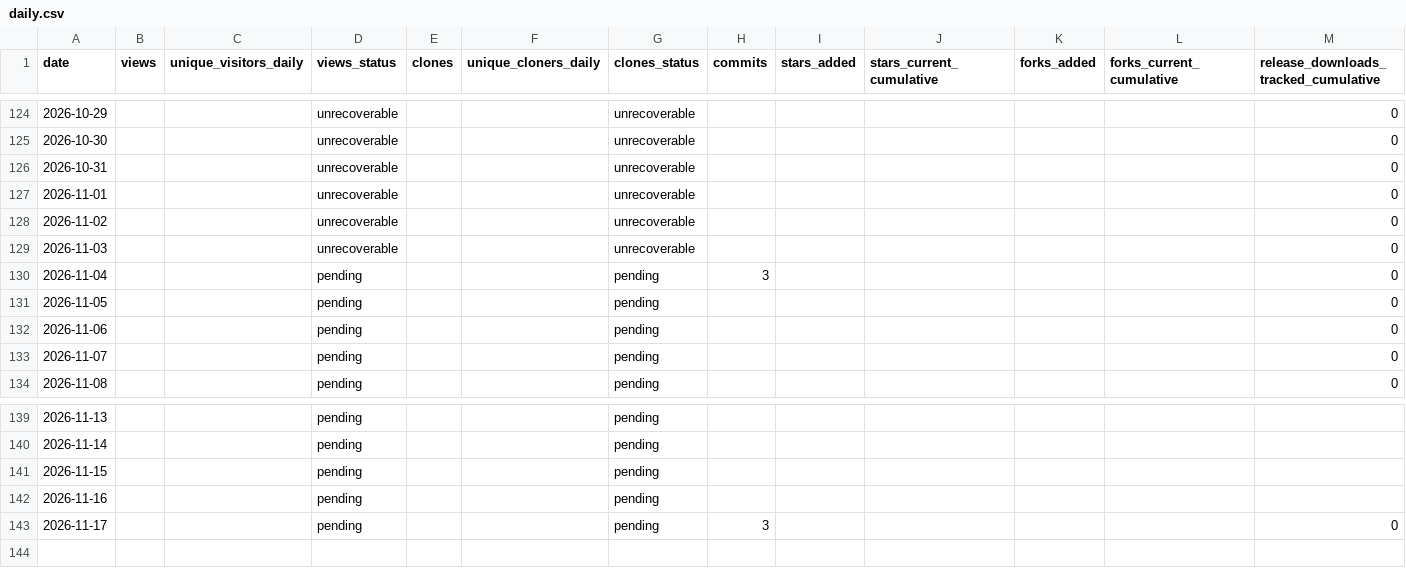
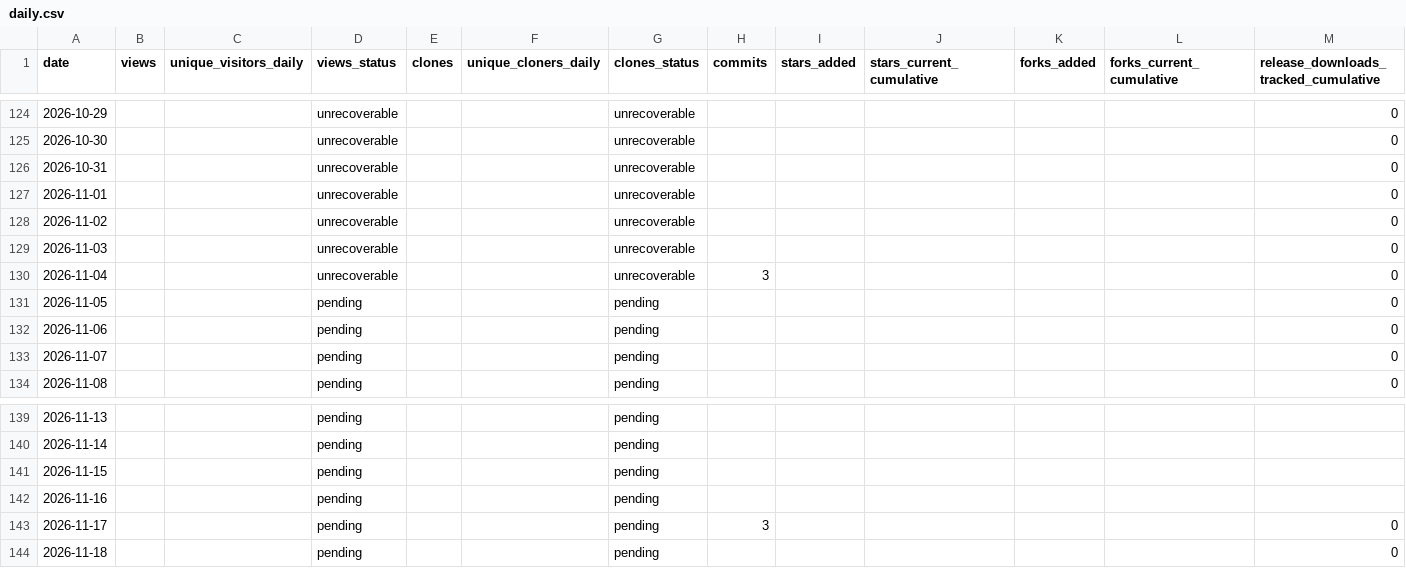
Before and after one commit to BakedAlaskaTM/om-core-testing-standalone, a CSV file: stats/daily.csv, drawn as a sheet; only a part is shown, gaps mark what is left out.

```diff
--- a/stats/daily.csv
+++ b/stats/daily.csv
@@ -129,3 +129,3 @@ date,views,unique_visitors_daily,views_status,clones,unique_cloners_daily,clones
 2026-11-03,,,unrecoverable,,,unrecoverable,,,,,,0
-2026-11-04,,,pending,,,pending,3,,,,,0
+2026-11-04,,,unrecoverable,,,unrecoverable,3,,,,,0
 2026-11-05,,,pending,,,pending,,,,,,0
@@ -143 +143,2 @@ date,views,unique_visitors_daily,views_status,clones,unique_cloners_daily,clones
 2026-11-17,,,pending,,,pending,3,,,,,0
+2026-11-18,,,pending,,,pending,,,,,,0
```
Also changed, not shown: 8 other files.
